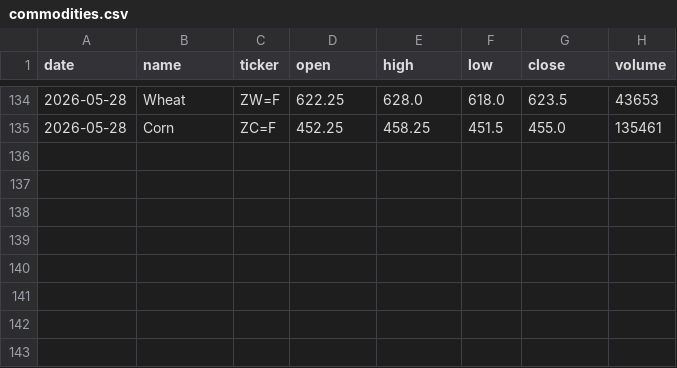
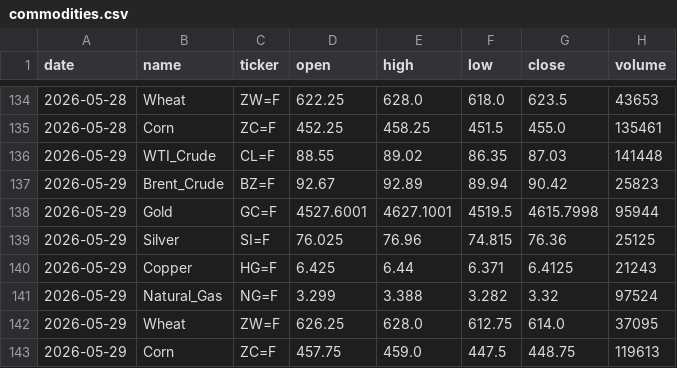
Before and after one commit to icedo724/data_collection, a CSV file: data/markets/commodities.csv, drawn as a sheet; only a part is shown, gaps mark what is left out; the diff names each change by its address in the sheet, - before the commit and + after, or states it on an @@ line.

```diff
--- a/data/markets/commodities.csv
+++ b/data/markets/commodities.csv
+row 136: 2026-05-29 | WTI_Crude | CL=F | 88.55 | 89.02 | 86.35 | 87.03 | 141448
+row 137: 2026-05-29 | Brent_Crude | BZ=F | 92.67 | 92.89 | 89.94 | 90.42 | 25823
+row 138: 2026-05-29 | Gold | GC=F | 4527.6001 | 4627.1001 | 4519.5 | 4615.7998 | 95944
+row 139: 2026-05-29 | Silver | SI=F | 76.025 | 76.96 | 74.815 | 76.36 | 25125
+row 140: 2026-05-29 | Copper | HG=F | 6.425 | 6.44 | 6.371 | 6.4125 | 21243
+row 141: 2026-05-29 | Natural_Gas | NG=F | 3.299 | 3.388 | 3.282 | 3.32 | 97524
+row 142: 2026-05-29 | Wheat | ZW=F | 626.25 | 628.0 | 612.75 | 614.0 | 37095
+row 143: 2026-05-29 | Corn | ZC=F | 457.75 | 459.0 | 447.5 | 448.75 | 119613
```
Also changed, not shown: data/environment/oil_price.csv, data/environment/weather.csv, 5 other files.
